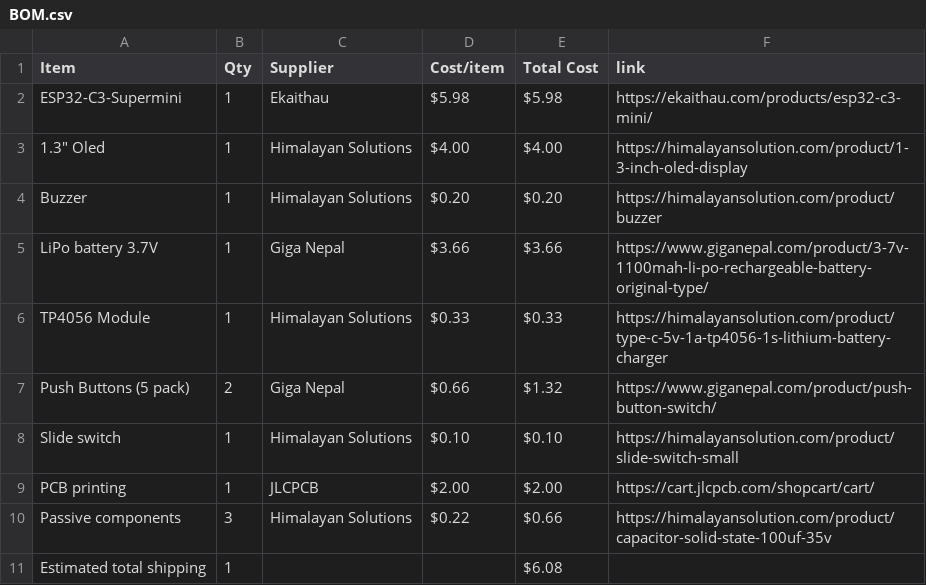
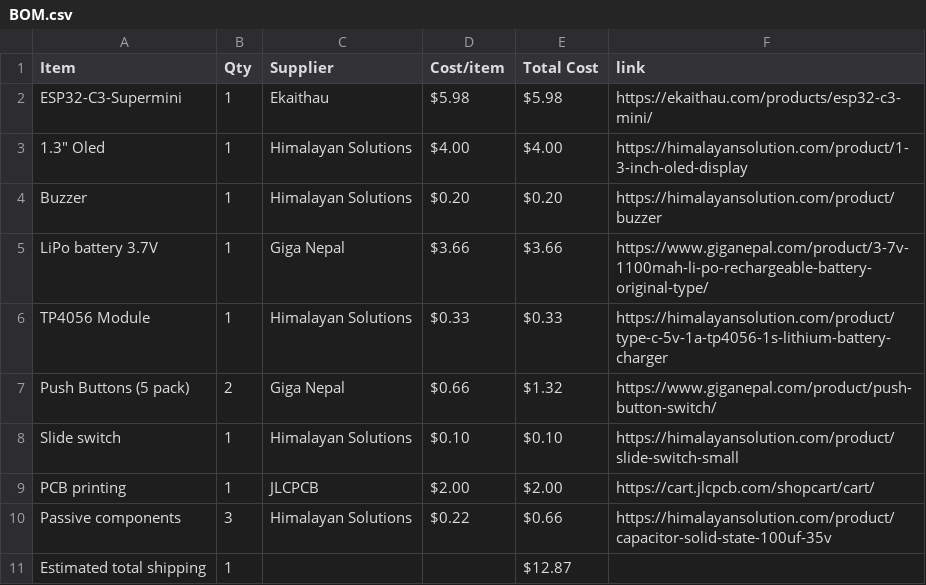
Before and after one commit to Suprim-SB/handheld-retro-console, a CSV file: BOM.csv, drawn as a sheet.

Commit message:
Update BOM.csv

```diff
--- a/BOM.csv
+++ b/BOM.csv
@@ -10,2 +10,2 @@ PCB printing,1,JLCPCB,$2.00,$2.00,https://cart.jlcpcb.com/shopcart/cart/
 Passive components,3,Himalayan Solutions,$0.22,$0.66,https://himalayansolution.com/product/capacitor-solid-state-100uf-35v
-Estimated total shipping,1,,,$6.08,
+Estimated total shipping,1,,,$12.87,
```
